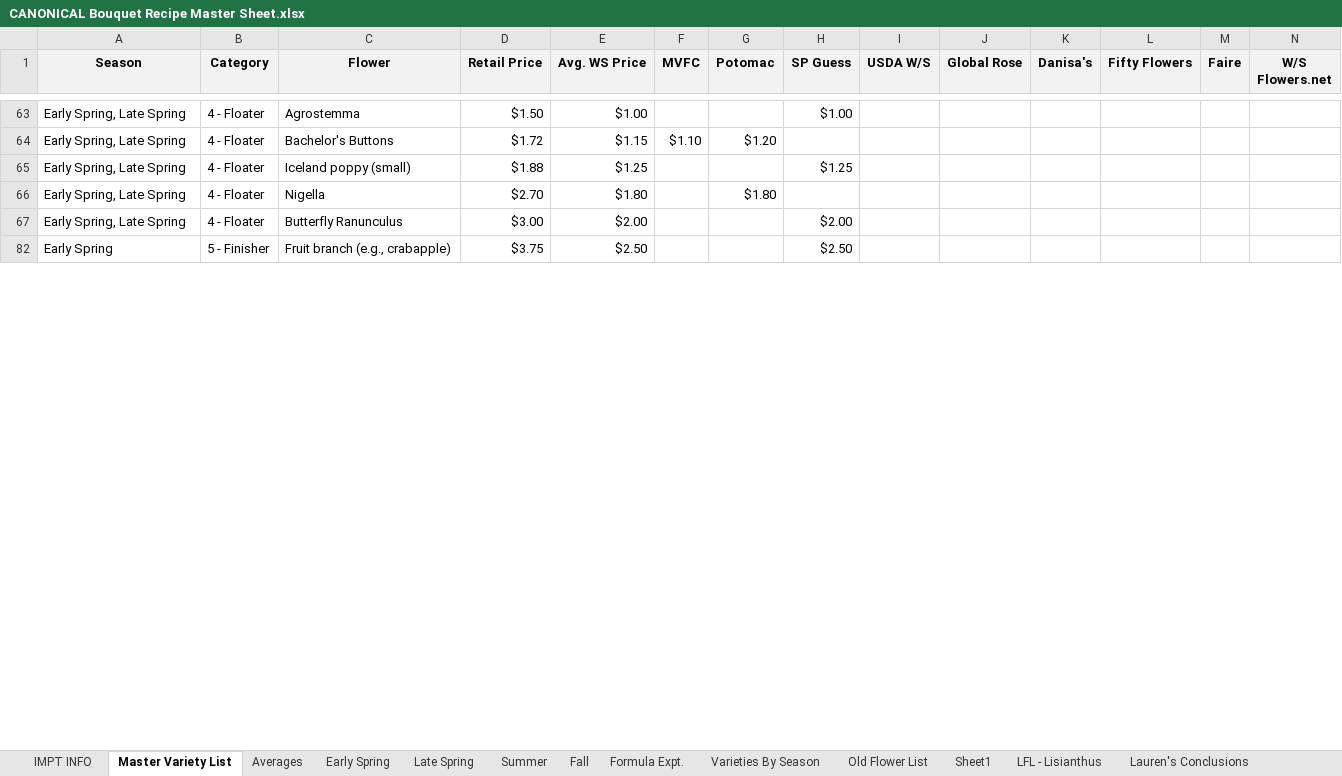
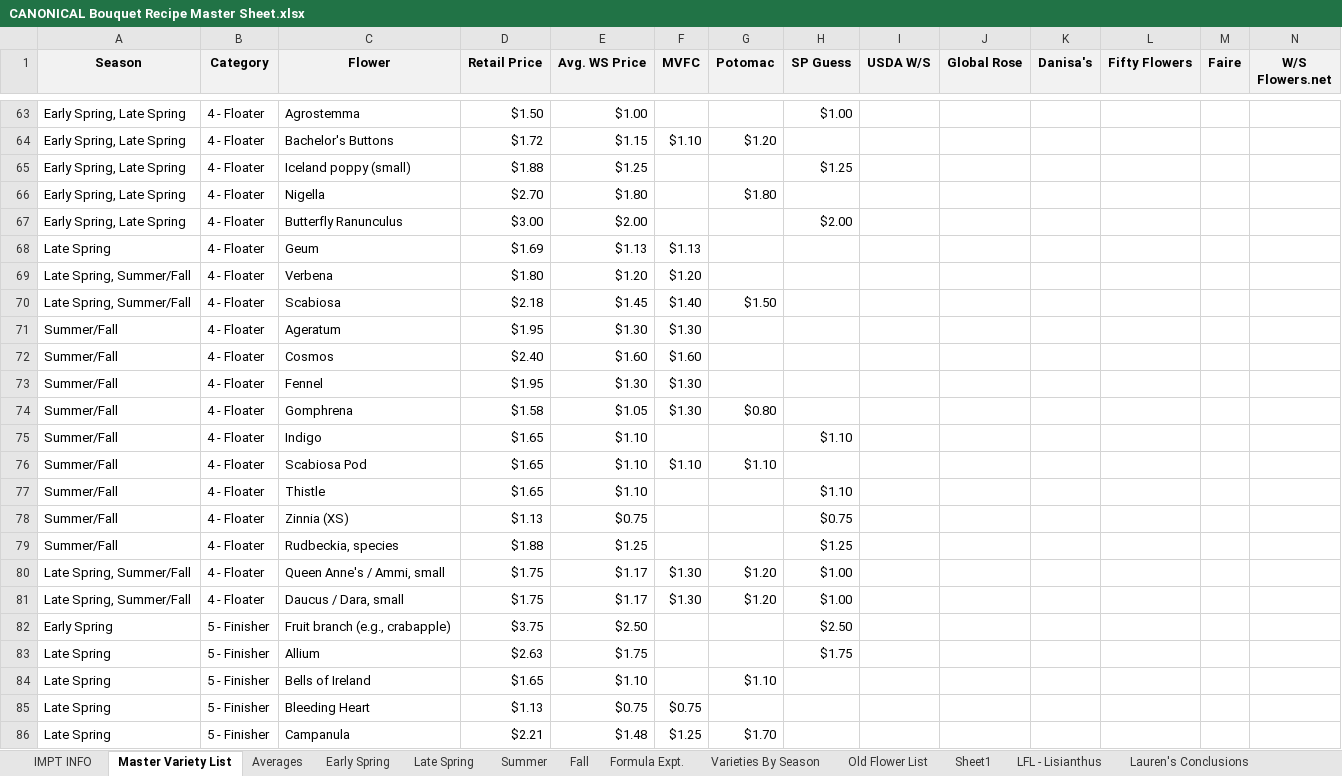
Before and after one commit to sweetpiedmont/bouquet-blueprint-app, an Excel workbook: data/CANONICAL Bouquet Recipe Master Sheet.xlsx, sheet Master Variety List, drawn as a sheet; only a part is shown, gaps mark what is left out; values as stored, in another font and other column widths than the file's, no borders; table styles not drawn; rows hold the shown columns only; the diff covers the shown part only; the diff names each change by its address in the sheet, - before the commit and + after, or states it on an @@ line.

Commit message:
changed Summer and Fall to Summer/Fall

```diff
--- a/data/CANONICAL Bouquet Recipe Master Sheet.xlsx (sheet Master Variety List)
+++ b/data/CANONICAL Bouquet Recipe Master Sheet.xlsx (sheet Master Variety List)
@@ row 68 unhidden: Late Spring | 4 - Floater | Geum | $1.69 | $1.13 | $1.13 @@
+row 69: Late Spring, Summer/Fall | 4 - Floater | Verbena | $1.80 | $1.20 | $1.20
+row 70: Late Spring, Summer/Fall | 4 - Floater | Scabiosa | $2.18 | $1.45 | $1.40 | $1.50
+row 71: Summer/Fall | 4 - Floater | Ageratum | $1.95 | $1.30 | $1.30
+row 72: Summer/Fall | 4 - Floater | Cosmos | $2.40 | $1.60 | $1.60
+row 73: Summer/Fall | 4 - Floater | Fennel | $1.95 | $1.30 | $1.30
+row 74: Summer/Fall | 4 - Floater | Gomphrena | $1.58 | $1.05 | $1.30 | $0.80
+row 75: Summer/Fall | 4 - Floater | Indigo | $1.65 | $1.10 |  |  | $1.10
+row 76: Summer/Fall | 4 - Floater | Scabiosa Pod | $1.65 | $1.10 | $1.10 | $1.10
+row 77: Summer/Fall | 4 - Floater | Thistle | $1.65 | $1.10 |  |  | $1.10
+row 78: Summer/Fall | 4 - Floater | Zinnia (XS) | $1.13 | $0.75 |  |  | $0.75
+row 79: Summer/Fall | 4 - Floater | Rudbeckia, species | $1.88 | $1.25 |  |  | $1.25
+row 80: Late Spring, Summer/Fall | 4 - Floater | Queen Anne's / Ammi, small | $1.75 | $1.17 | $1.30 | $1.20 | $1.00
+row 81: Late Spring, Summer/Fall | 4 - Floater | Daucus / Dara, small | $1.75 | $1.17 | $1.30 | $1.20 | $1.00
@@ row 83 unhidden: Late Spring | 5 - Finisher | Allium | $2.63 | $1.75 |  |  | $1.75 @@
@@ row 84 unhidden: Late Spring | 5 - Finisher | Bells of Ireland | $1.65 | $1.10 |  | $1.10 @@
@@ row 85 unhidden: Late Spring | 5 - Finisher | Bleeding Heart | $1.13 | $0.75 | $0.75 @@
@@ row 86 unhidden: Late Spring | 5 - Finisher | Campanula | $2.21 | $1.48 | $1.25 | $1.70 @@
```
Also changed, not shown: 56 added rows, 145 hidden or unhidden rows and 4 edited cells elsewhere in this sheet, sheet Fall, sheet Summer, hidden cells.
